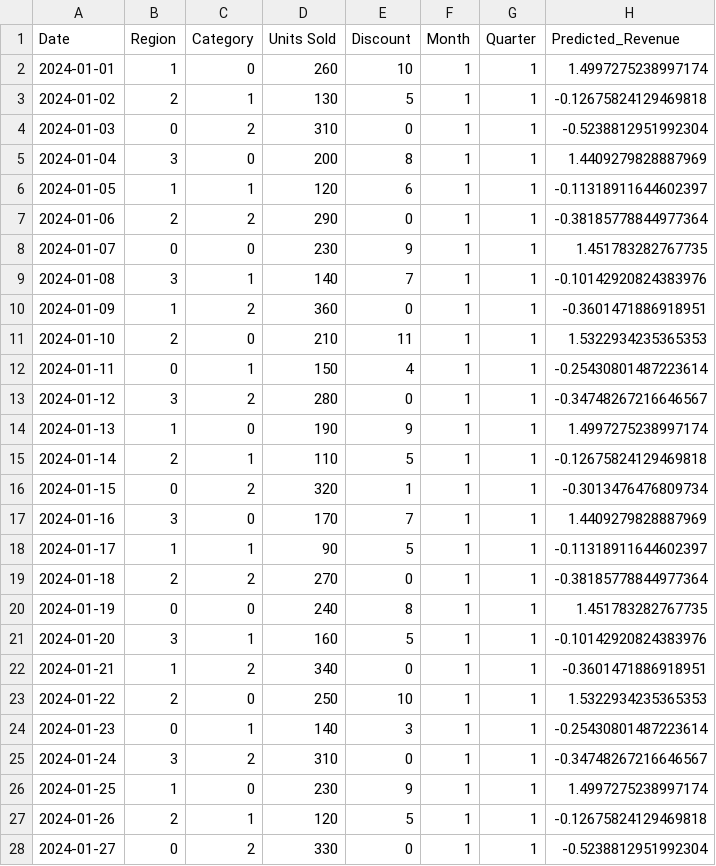
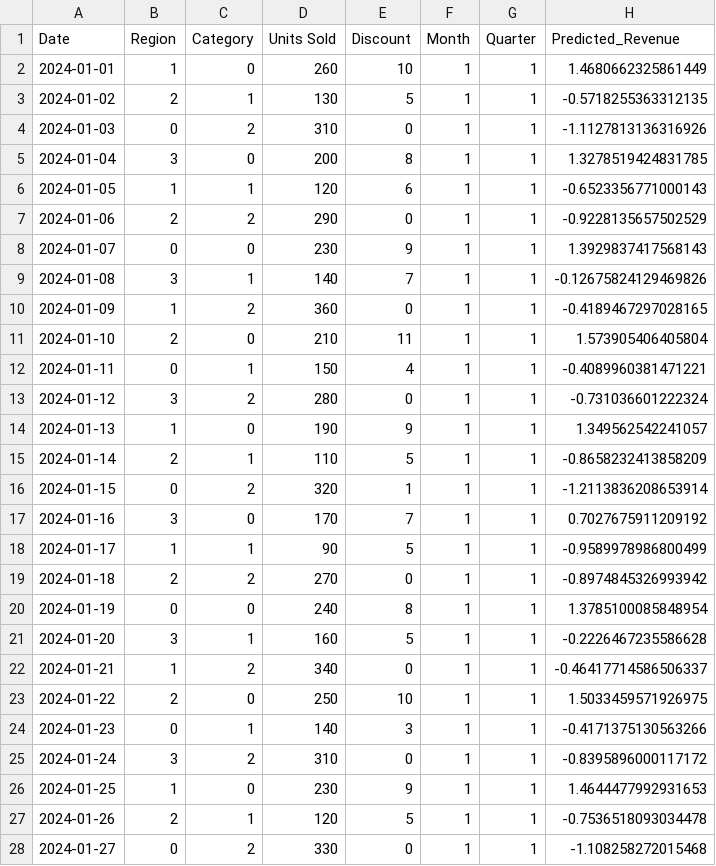
Before and after one commit to Karthik5312/Sales-Forecasting-and-Optimization, a CSV file: data/forecast_output.csv, drawn as a sheet; only a part is shown; the diff covers the shown part only.

```diff
--- a/data/forecast_output.csv
+++ b/data/forecast_output.csv
@@ -1,28 +1,28 @@
 Date,Region,Category,Units Sold,Discount,Month,Quarter,Predicted_Revenue
-2024-01-01,1,0,260,10,1,1,1.4997275238997174
-2024-01-02,2,1,130,5,1,1,-0.12675824129469818
-2024-01-03,0,2,310,0,1,1,-0.5238812951992304
-2024-01-04,3,0,200,8,1,1,1.4409279828887969
-2024-01-05,1,1,120,6,1,1,-0.11318911644602397
-2024-01-06,2,2,290,0,1,1,-0.38185778844977364
-2024-01-07,0,0,230,9,1,1,1.451783282767735
-2024-01-08,3,1,140,7,1,1,-0.10142920824383976
-2024-01-09,1,2,360,0,1,1,-0.3601471886918951
-2024-01-10,2,0,210,11,1,1,1.5322934235365353
-2024-01-11,0,1,150,4,1,1,-0.25430801487223614
-2024-01-12,3,2,280,0,1,1,-0.34748267216646567
-2024-01-13,1,0,190,9,1,1,1.4997275238997174
-2024-01-14,2,1,110,5,1,1,-0.12675824129469818
-2024-01-15,0,2,320,1,1,1,-0.3013476476809734
-2024-01-16,3,0,170,7,1,1,1.4409279828887969
-2024-01-17,1,1,90,5,1,1,-0.11318911644602397
-2024-01-18,2,2,270,0,1,1,-0.38185778844977364
-2024-01-19,0,0,240,8,1,1,1.451783282767735
-2024-01-20,3,1,160,5,1,1,-0.10142920824383976
-2024-01-21,1,2,340,0,1,1,-0.3601471886918951
-2024-01-22,2,0,250,10,1,1,1.5322934235365353
-2024-01-23,0,1,140,3,1,1,-0.25430801487223614
-2024-01-24,3,2,310,0,1,1,-0.34748267216646567
-2024-01-25,1,0,230,9,1,1,1.4997275238997174
-2024-01-26,2,1,120,5,1,1,-0.12675824129469818
-2024-01-27,0,2,330,0,1,1,-0.5238812951992304
+2024-01-01,1,0,260,10,1,1,1.4680662325861449
+2024-01-02,2,1,130,5,1,1,-0.5718255363312135
+2024-01-03,0,2,310,0,1,1,-1.1127813136316926
+2024-01-04,3,0,200,8,1,1,1.3278519424831785
+2024-01-05,1,1,120,6,1,1,-0.6523356771000143
+2024-01-06,2,2,290,0,1,1,-0.9228135657502529
+2024-01-07,0,0,230,9,1,1,1.3929837417568143
+2024-01-08,3,1,140,7,1,1,-0.12675824129469826
+2024-01-09,1,2,360,0,1,1,-0.4189467297028165
+2024-01-10,2,0,210,11,1,1,1.573905406405804
+2024-01-11,0,1,150,4,1,1,-0.4089960381471221
+2024-01-12,3,2,280,0,1,1,-0.731036601222324
+2024-01-13,1,0,190,9,1,1,1.349562542241057
+2024-01-14,2,1,110,5,1,1,-0.8658232413858209
+2024-01-15,0,2,320,1,1,1,-1.2113836208653914
+2024-01-16,3,0,170,7,1,1,0.7027675911209192
+2024-01-17,1,1,90,5,1,1,-0.9589978986800499
+2024-01-18,2,2,270,0,1,1,-0.8974845326993942
+2024-01-19,0,0,240,8,1,1,1.3785100085848954
+2024-01-20,3,1,160,5,1,1,-0.2226467235586628
+2024-01-21,1,2,340,0,1,1,-0.46417714586506337
+2024-01-22,2,0,250,10,1,1,1.5033459571926975
+2024-01-23,0,1,140,3,1,1,-0.4171375130563266
+2024-01-24,3,2,310,0,1,1,-0.8395896000117172
+2024-01-25,1,0,230,9,1,1,1.4644477992931653
+2024-01-26,2,1,120,5,1,1,-0.7536518093034478
+2024-01-27,0,2,330,0,1,1,-1.108258272015468
```
Also changed, not shown: 63 edited cells elsewhere in this file, data/anomaly_report.csv, data/processed_data.csv, 4 other files.
